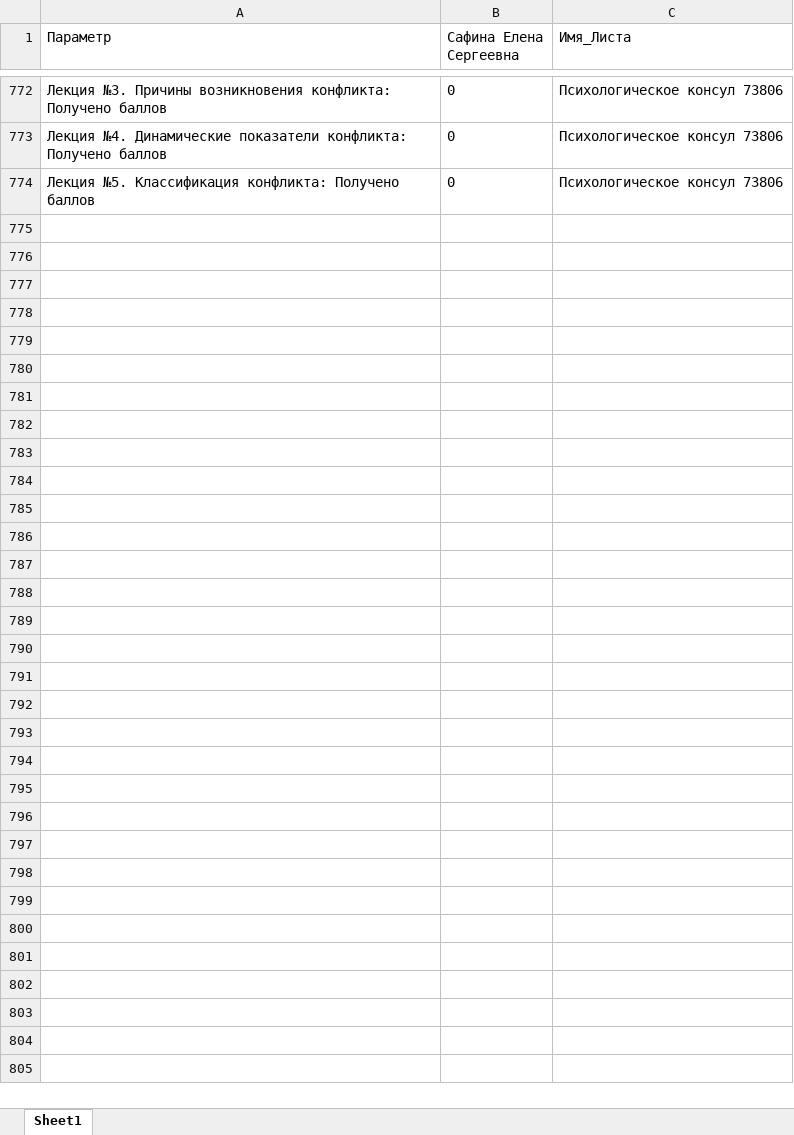
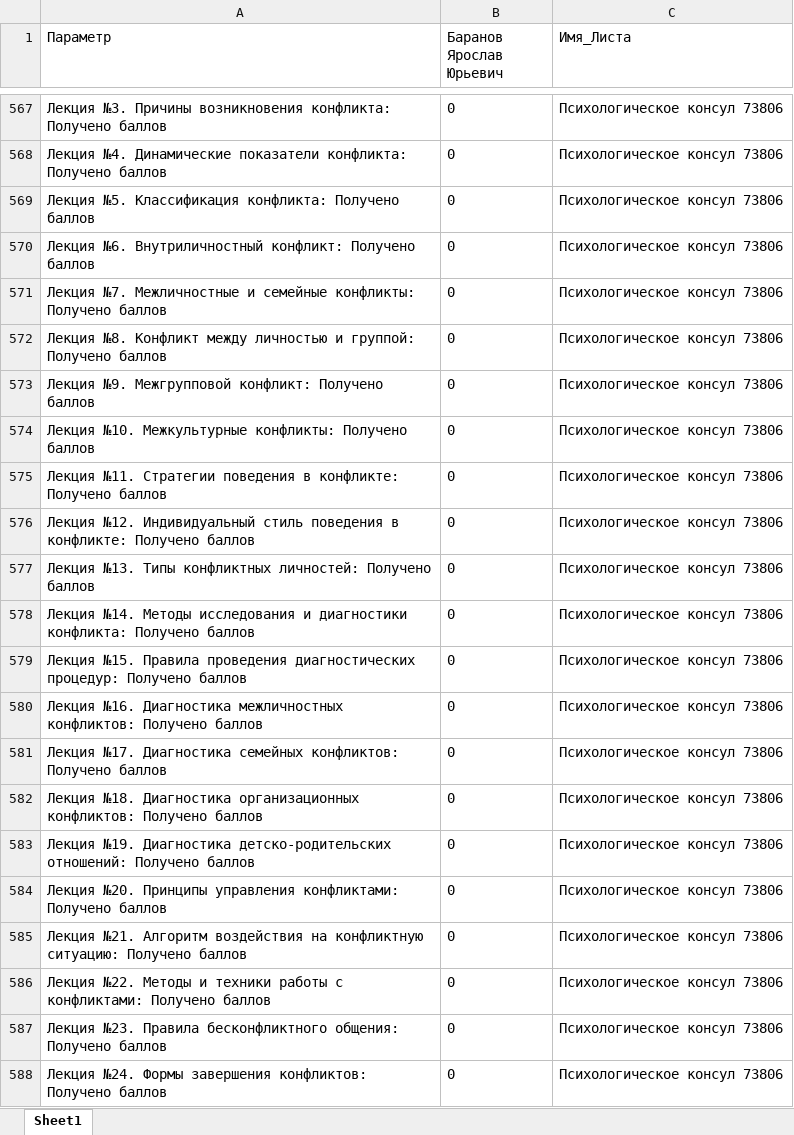
Before and after one commit to pkomarov53/skillspace-report-card, an Excel workbook: data/temp_processed_check.xlsx, sheet Sheet1, drawn as a sheet; only a part is shown, gaps mark what is left out; values as stored, in another font and other column widths than the file's, no borders; the diff covers the shown part only; the diff names each change by its address in the sheet, - before the commit and + after, or states it on an @@ line.

```diff
--- a/data/temp_processed_check.xlsx (sheet Sheet1)
+++ b/data/temp_processed_check.xlsx (sheet Sheet1)
-B1: Сафина Елена Сергеевна
+B1: Баранов Ярослав Юрьевич
+row 570: Лекция №6. Внутриличностный конфликт: Получено баллов | 0 | Психологическое консул 73806
+row 571: Лекция №7. Межличностные и семейные конфликты: Получено баллов | 0 | Психологическое консул 73806
+row 572: Лекция №8. Конфликт между личностью и группой: Получено баллов | 0 | Психологическое консул 73806
+row 573: Лекция №9. Межгрупповой конфликт: Получено баллов | 0 | Психологическое консул 73806
+row 574: Лекция №10. Межкультурные конфликты: Получено баллов | 0 | Психологическое консул 73806
+row 575: Лекция №11. Стратегии поведения в конфликте: Получено баллов | 0 | Психологическое консул 73806
+row 576: Лекция №12. Индивидуальный стиль поведения в конфликте: Получено баллов | 0 | Психологическое консул 73806
+row 577: Лекция №13. Типы конфликтных личностей: Получено баллов | 0 | Психологическое консул 73806
+row 578: Лекция №14. Методы исследования и диагностики конфликта: Получено баллов | 0 | Психологическое консул 73806
+row 579: Лекция №15. Правила проведения диагностических процедур: Получено баллов | 0 | Психологическое консул 73806
+row 580: Лекция №16. Диагностика межличностных конфликтов: Получено баллов | 0 | Психологическое консул 73806
+row 581: Лекция №17. Диагностика семейных конфликтов: Получено баллов | 0 | Психологическое консул 73806
+row 582: Лекция №18. Диагностика организационных конфликтов: Получено баллов | 0 | Психологическое консул 73806
+row 583: Лекция №19. Диагностика детско-родительских отношений: Получено баллов | 0 | Психологическое консул 73806
+row 584: Лекция №20. Принципы управления конфликтами: Получено баллов | 0 | Психологическое консул 73806
+row 585: Лекция №21. Алгоритм воздействия на конфликтную ситуацию: Получено баллов | 0 | Психологическое консул 73806
+row 586: Лекция №22. Методы и техники работы с конфликтами: Получено баллов | 0 | Психологическое консул 73806
+row 587: Лекция №23. Правила бесконфликтного общения: Получено баллов | 0 | Психологическое консул 73806
+row 588: Лекция №24. Формы завершения конфликтов: Получено баллов | 0 | Психологическое консул 73806
```
Also changed, not shown: 57 added rows, 206 removed rows and 22 edited cells elsewhere in this sheet, 3 other files.
